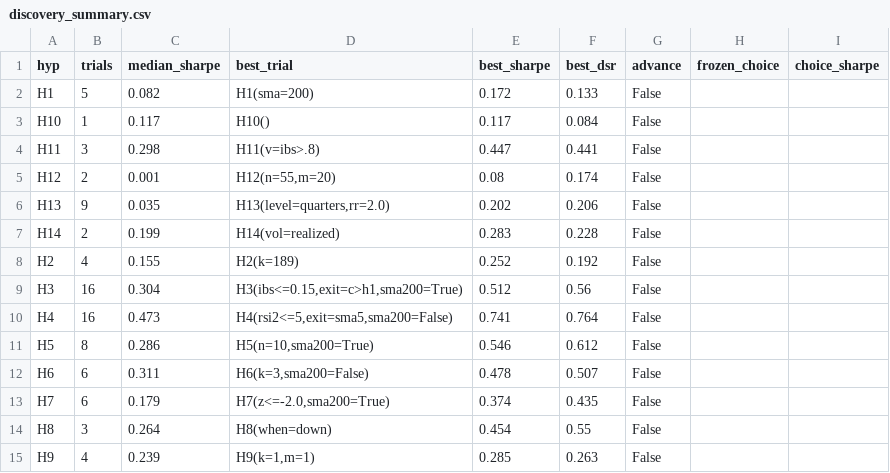
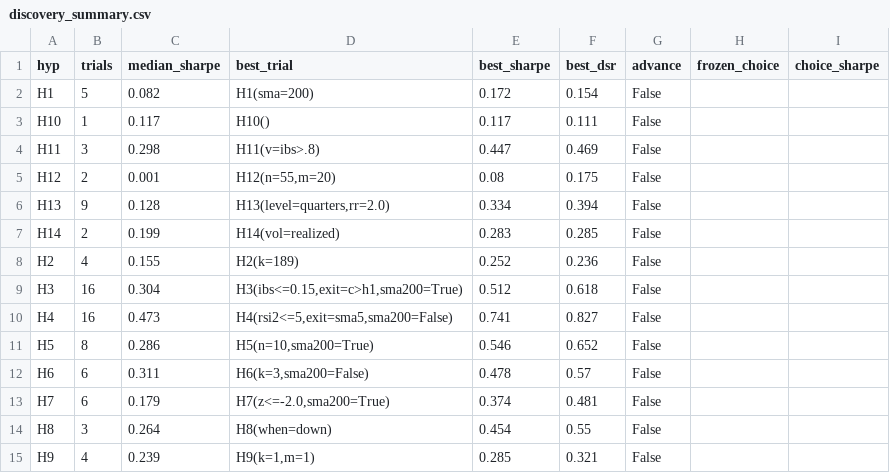
Before and after one commit to omiros16/omiros16, a CSV file: trading-bot/research/results/discovery_summary.csv, drawn as a sheet.

```diff
--- a/trading-bot/research/results/discovery_summary.csv
+++ b/trading-bot/research/results/discovery_summary.csv
@@ -1,15 +1,15 @@
 hyp,trials,median_sharpe,best_trial,best_sharpe,best_dsr,advance,frozen_choice,choice_sharpe
-H1,5,0.082,H1(sma=200),0.172,0.133,False,,
-H10,1,0.117,H10(),0.117,0.084,False,,
-H11,3,0.298,H11(v=ibs>.8),0.447,0.441,False,,
-H12,2,0.001,"H12(n=55,m=20)",0.08,0.174,False,,
-H13,9,0.035,"H13(level=quarters,rr=2.0)",0.202,0.206,False,,
-H14,2,0.199,H14(vol=realized),0.283,0.228,False,,
-H2,4,0.155,H2(k=189),0.252,0.192,False,,
-H3,16,0.304,"H3(ibs<=0.15,exit=c>h1,sma200=True)",0.512,0.56,False,,
-H4,16,0.473,"H4(rsi2<=5,exit=sma5,sma200=False)",0.741,0.764,False,,
-H5,8,0.286,"H5(n=10,sma200=True)",0.546,0.612,False,,
-H6,6,0.311,"H6(k=3,sma200=False)",0.478,0.507,False,,
-H7,6,0.179,"H7(z<=-2.0,sma200=True)",0.374,0.435,False,,
+H1,5,0.082,H1(sma=200),0.172,0.154,False,,
+H10,1,0.117,H10(),0.117,0.111,False,,
+H11,3,0.298,H11(v=ibs>.8),0.447,0.469,False,,
+H12,2,0.001,"H12(n=55,m=20)",0.08,0.175,False,,
+H13,9,0.128,"H13(level=quarters,rr=2.0)",0.334,0.394,False,,
+H14,2,0.199,H14(vol=realized),0.283,0.285,False,,
+H2,4,0.155,H2(k=189),0.252,0.236,False,,
+H3,16,0.304,"H3(ibs<=0.15,exit=c>h1,sma200=True)",0.512,0.618,False,,
+H4,16,0.473,"H4(rsi2<=5,exit=sma5,sma200=False)",0.741,0.827,False,,
+H5,8,0.286,"H5(n=10,sma200=True)",0.546,0.652,False,,
+H6,6,0.311,"H6(k=3,sma200=False)",0.478,0.57,False,,
+H7,6,0.179,"H7(z<=-2.0,sma200=True)",0.374,0.481,False,,
 H8,3,0.264,H8(when=down),0.454,0.55,False,,
-H9,4,0.239,"H9(k=1,m=1)",0.285,0.263,False,,
+H9,4,0.239,"H9(k=1,m=1)",0.285,0.321,False,,
```
Also changed, not shown: trading-bot/research/results/discovery_per_trial.csv, trading-bot/research/results/holdout.csv, 38 other files.
